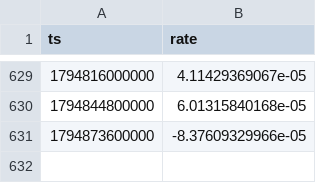
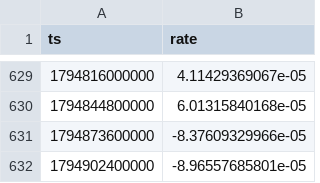
Before and after one commit to zqvo04/fabletradebot, a CSV file: live_data/ADA_funding.csv, drawn as a sheet; only a part is shown, gaps mark what is left out.

```diff
--- a/live_data/ADA_funding.csv
+++ b/live_data/ADA_funding.csv
@@ -631 +631,2 @@ ts,rate
 1794873600000,-8.37609329966e-05
+1794902400000,-8.96557685801e-05
```
Also changed, not shown: live_data/BTC_funding.csv, live_data/ETH_funding.csv, 16 other files.
